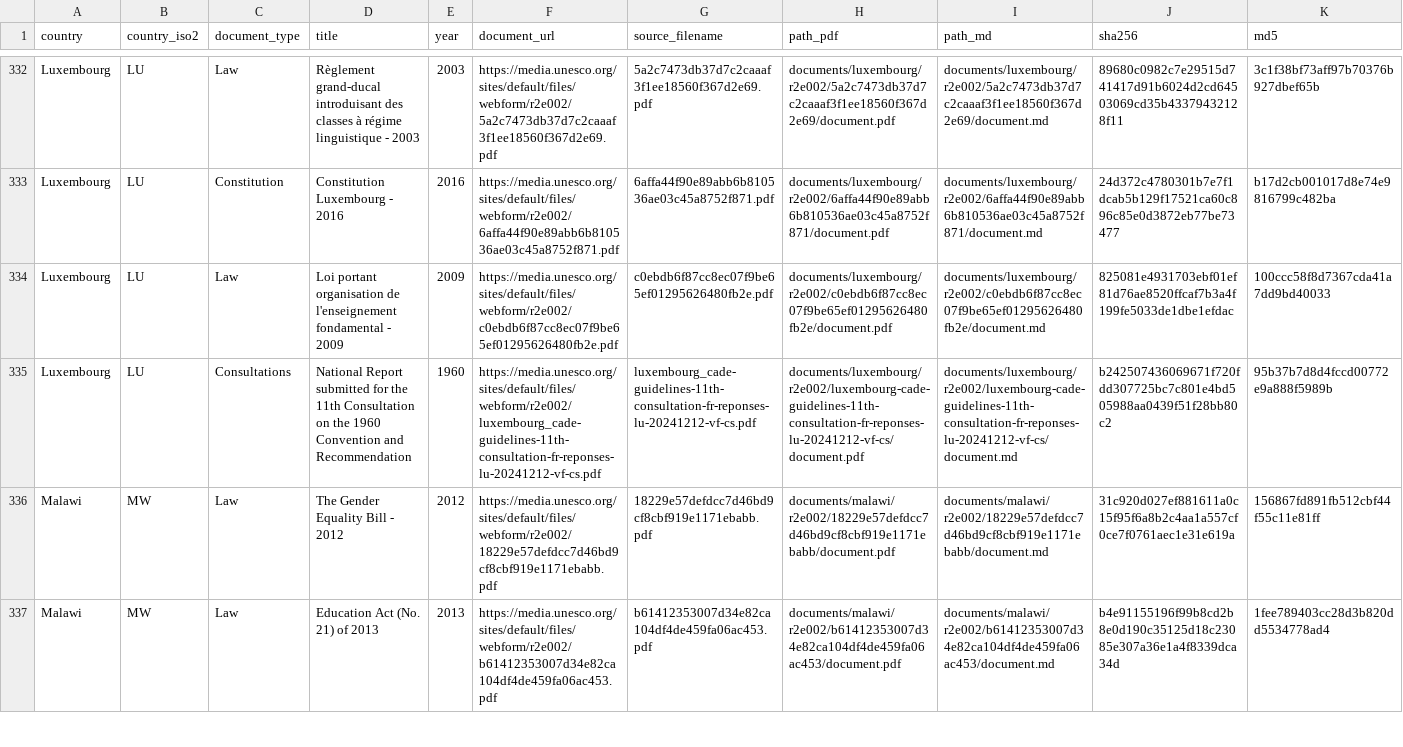
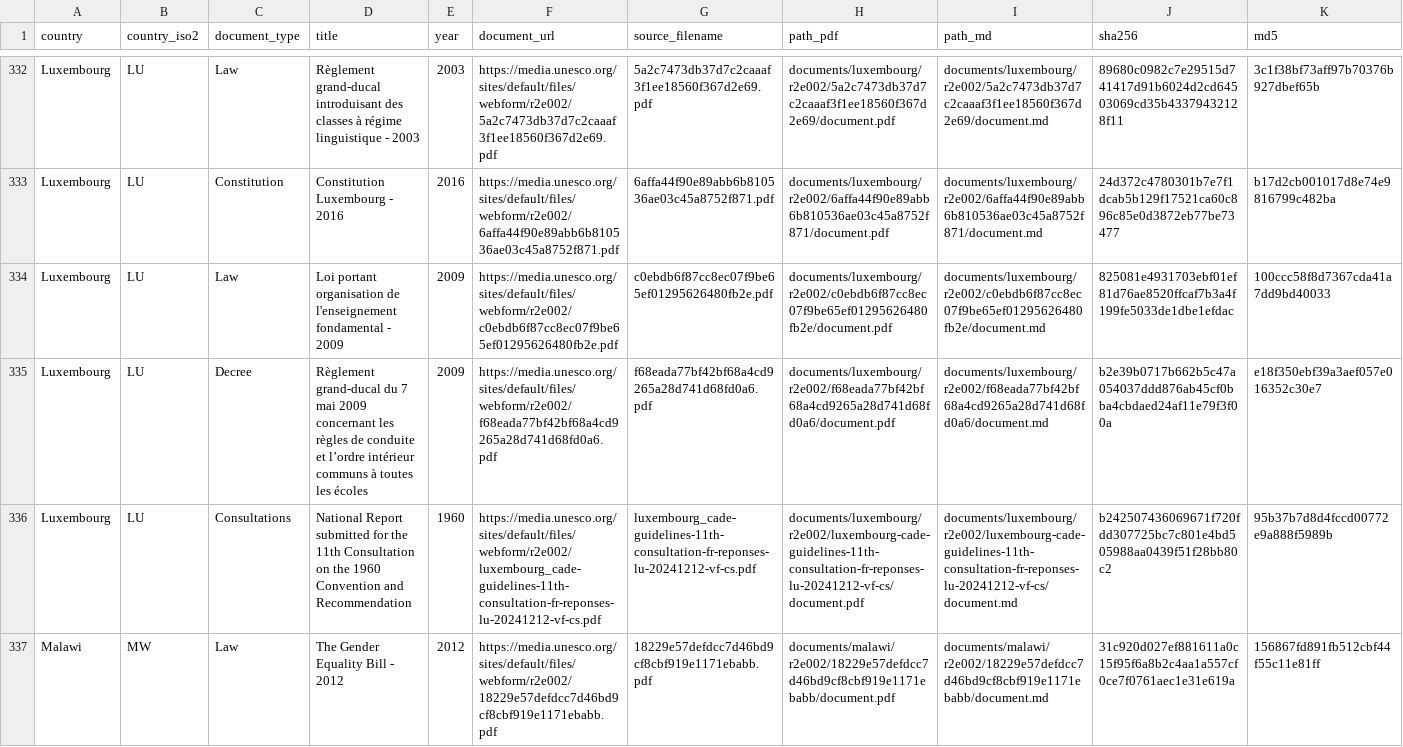
Before and after one commit to cjangrist/unesco-observatory-on-the-right-to-education, a CSV file: manifest.csv, drawn as a sheet; only a part is shown, gaps mark what is left out; the shorter side is filled out with more unchanged rows; rows hold the shown columns only; the diff names each change by its address in the sheet, - before the commit and + after, or states it on an @@ line.

Commit message:
add Luxembourg: Règlement grand-ducal du 7 mai 2009 concernant les règle
Source: https://media.unesco.org/sites/default/files/webform/r2e002/f68eada77bf42bf68a4cd9265a28d741d68fd0a6.pdf
Type: Decree  Year: 2009  Pages: 19
PDF sha256: b2e39b0717b662b5c47a054037ddd876ab45cf0bba4cbdaed24af11e79f3f00a

Extracted with Docling, then heading structure corrected against the source pages by a model reading the attached PDF, one page window at a time. Page boundaries are delimited [[START OF PAGE n]] / [[END OF PAGE n]] so a passage can cite the page it came from. Every edit is recorded with its before text, after text and the page evidence cited for it.

Machine extraction repaired by a model. Not a certified transcript.

```diff
--- a/manifest.csv
+++ b/manifest.csv
+row 335: Luxembourg | LU | Decree | Règlement grand-ducal du 7 mai 2009 concernant les règles de conduite et l’ordre intérieur communs à toutes les écoles | 2009 | https://media.unesco.org/sites/default/files/webform/r2e002/f68eada77bf42bf68a4cd9265a28d741d68fd0a6.pdf | f68eada77bf42bf68a4cd9265a28d741d68fd0a6.pdf | documents/luxembourg/r2e002/f68eada77bf42bf68a4cd9265a28d741d68fd0a6/document.pdf | documents/luxembourg/r2e002/f68eada77bf42bf68a4cd9265a28d741d68fd0a6/document.md | b2e39b0717b662b5c47a054037ddd876ab45cf0bba4cbdaed24af11e79f3f00a | e18f350ebf39a3aef057e016352c30e7
```
Also changed, not shown: 2 other files.
